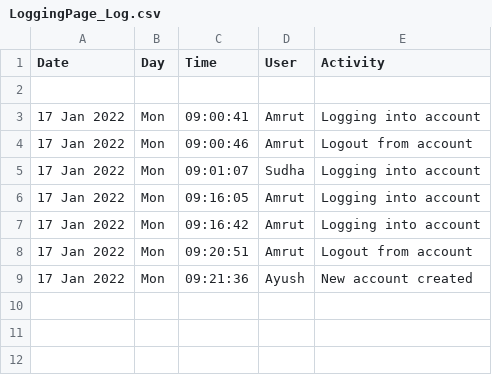
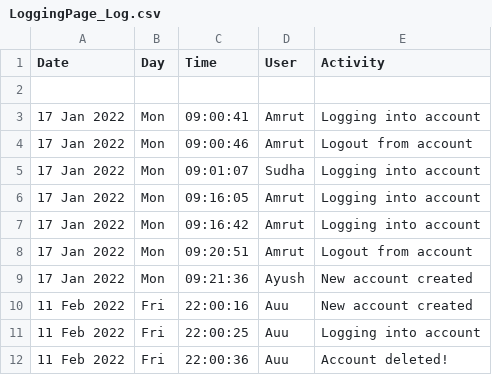
Before and after one commit to amrutkumarmeher/MyPyHeo, a CSV file: MyProjs/Logging_Page/LoggingPage2/LoggingPage_Log.csv, drawn as a sheet; the diff names each change by its address in the sheet, - before the commit and + after, or states it on an @@ line.

```diff
--- a/MyProjs/Logging_Page/LoggingPage2/LoggingPage_Log.csv
+++ b/MyProjs/Logging_Page/LoggingPage2/LoggingPage_Log.csv
+row 10: 11 Feb 2022 | Fri | 22:00:16 | Auu | New account created
+row 11: 11 Feb 2022 | Fri | 22:00:25 | Auu | Logging into account
+row 12: 11 Feb 2022 | Fri | 22:00:36 | Auu | Account deleted!
```
Also changed, not shown: 3 other files.
